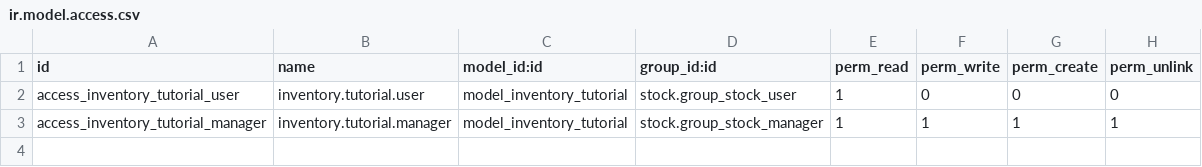
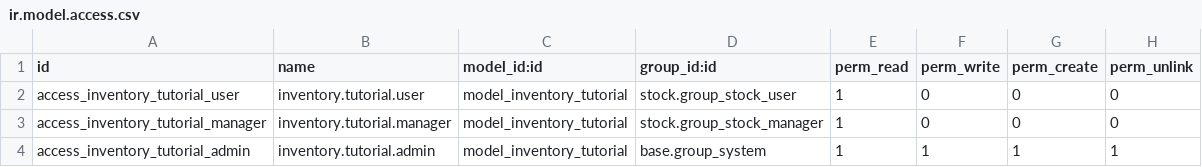
Before and after one commit to dubiels86/inventory_tutorials, a CSV file: security/ir.model.access.csv, drawn as a sheet.

```diff
--- a/security/ir.model.access.csv
+++ b/security/ir.model.access.csv
@@ -2,2 +2,3 @@ id,name,model_id:id,group_id:id,perm_read,perm_write,perm_create,perm_unlink
 access_inventory_tutorial_user,inventory.tutorial.user,model_inventory_tutorial,stock.group_stock_user,1,0,0,0
-access_inventory_tutorial_manager,inventory.tutorial.manager,model_inventory_tutorial,stock.group_stock_manager,1,1,1,1
+access_inventory_tutorial_manager,inventory.tutorial.manager,model_inventory_tutorial,stock.group_stock_manager,1,0,0,0
+access_inventory_tutorial_admin,inventory.tutorial.admin,model_inventory_tutorial,base.group_system,1,1,1,1
```
Also changed, not shown: 1 other file.
